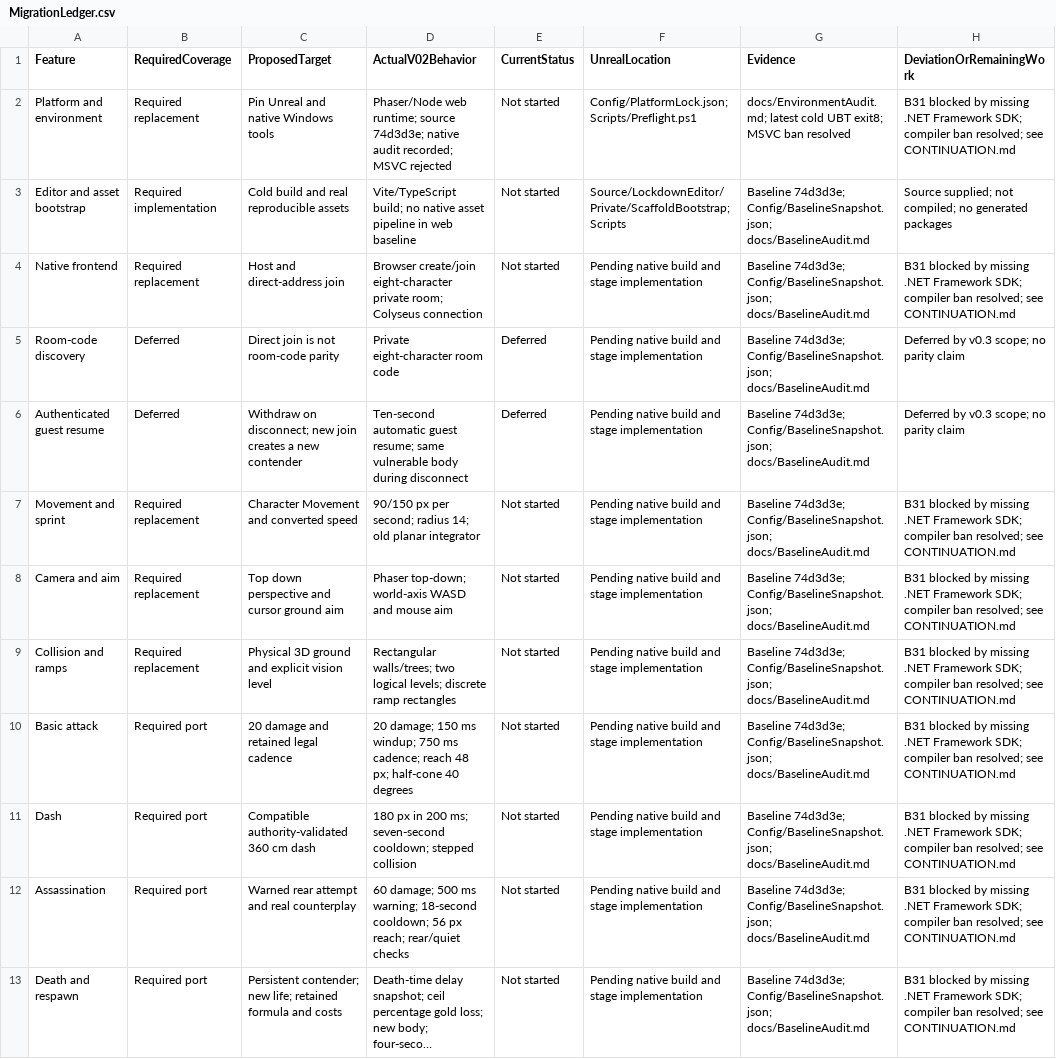
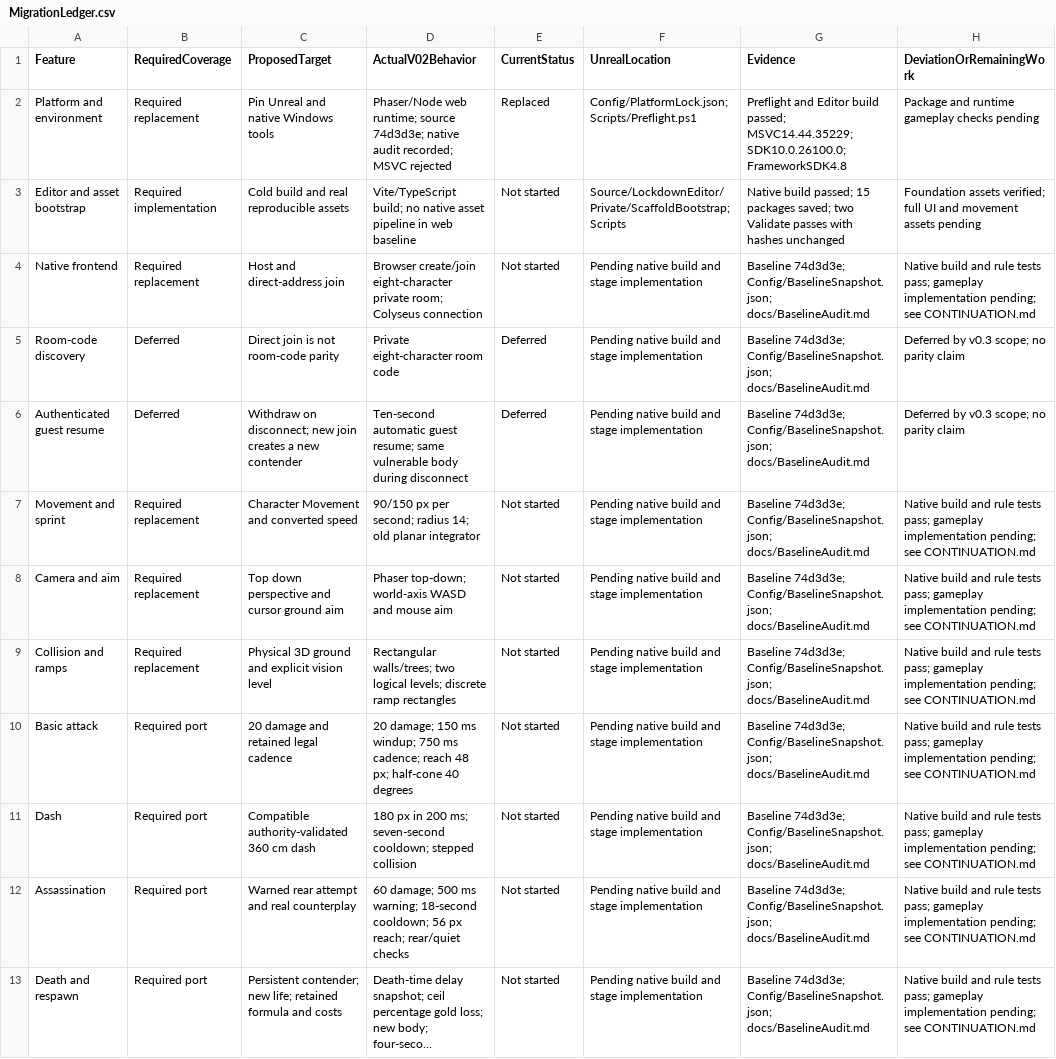
Before and after one commit to rlsn/Lockdown-alpha, a CSV file: docs/MigrationLedger.csv, drawn as a sheet; only a part is shown; long unchanged cells end in …; the diff covers the shown part only; the diff names each change by its address in the sheet, - before the commit and + after, or states it on an @@ line.

```diff
--- a/docs/MigrationLedger.csv
+++ b/docs/MigrationLedger.csv
-E2 (CurrentStatus): Not started
+E2 (CurrentStatus): Replaced
-G2 (Evidence): docs/EnvironmentAudit.md; latest cold UBT exit8; MSVC ban resolved
+G2 (Evidence): Preflight and Editor build passed; MSVC14.44.35229; SDK10.0.26100.0; FrameworkSDK4.8
-H2 (DeviationOrRemainingWork): B31 blocked by missing .NET Framework SDK; compiler ban resolved; see CONTINUATION.md
+H2 (DeviationOrRemainingWork): Package and runtime gameplay checks pending
-G3 (Evidence): Baseline 74d3d3e; Config/BaselineSnapshot.json; docs/BaselineAudit.md
+G3 (Evidence): Native build passed; 15 packages saved; two Validate passes with hashes unchanged
-H3 (DeviationOrRemainingWork): Source supplied; not compiled; no generated packages
+H3 (DeviationOrRemainingWork): Foundation assets verified; full UI and movement assets pending
-H4 (DeviationOrRemainingWork): B31 blocked by missing .NET Framework SDK; compiler ban resolved; see CONTINUATION.md
+H4 (DeviationOrRemainingWork): Native build and rule tests pass; gameplay implementation pending; see CONTINUATION.md
-H7:H13 (DeviationOrRemainingWork): B31 blocked by missing .NET Framework SDK; compiler ban resolved; see CONTINUATION.md
+H7:H13 (DeviationOrRemainingWork): Native build and rule tests pass; gameplay implementation pending; see CONTINUATION.md
```
Also changed, not shown: 10 edited cells elsewhere in this file, docs/AssetManifest.csv, 27 other files.
